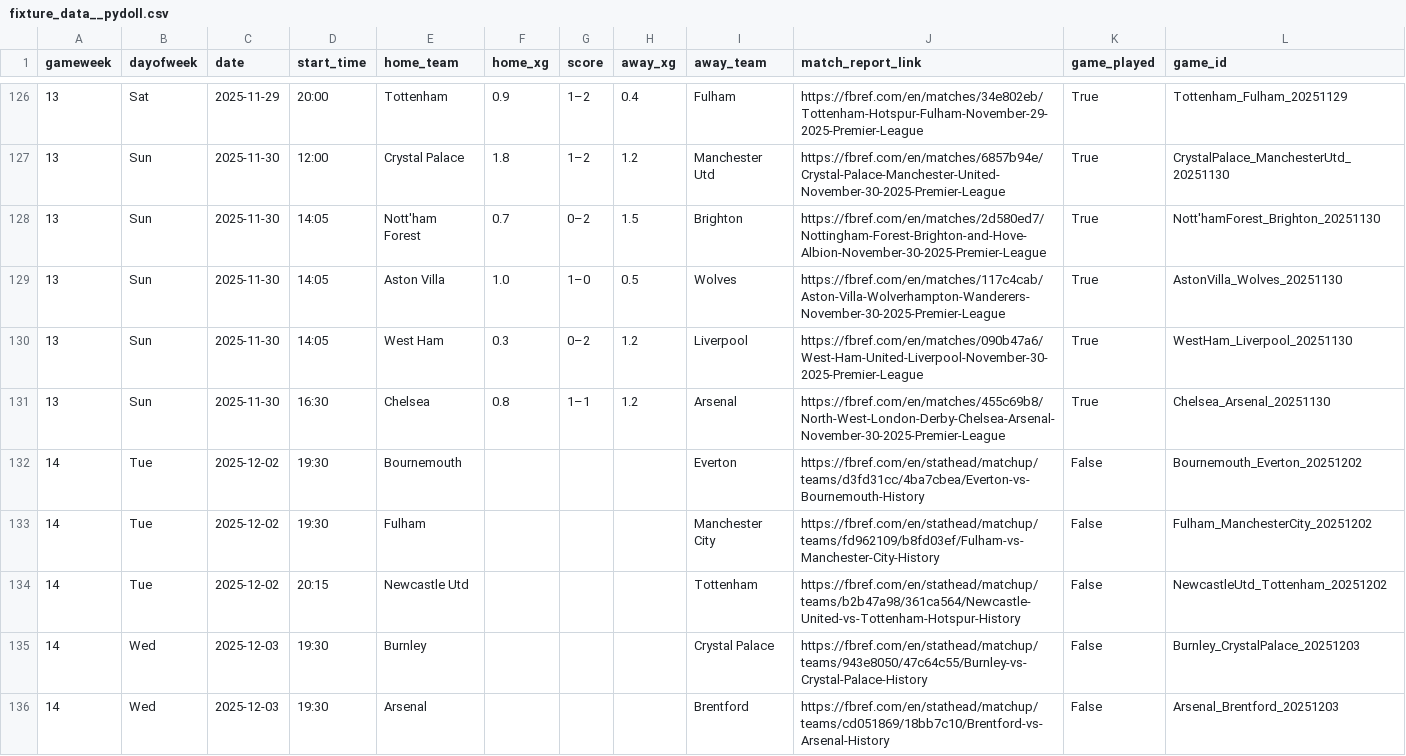
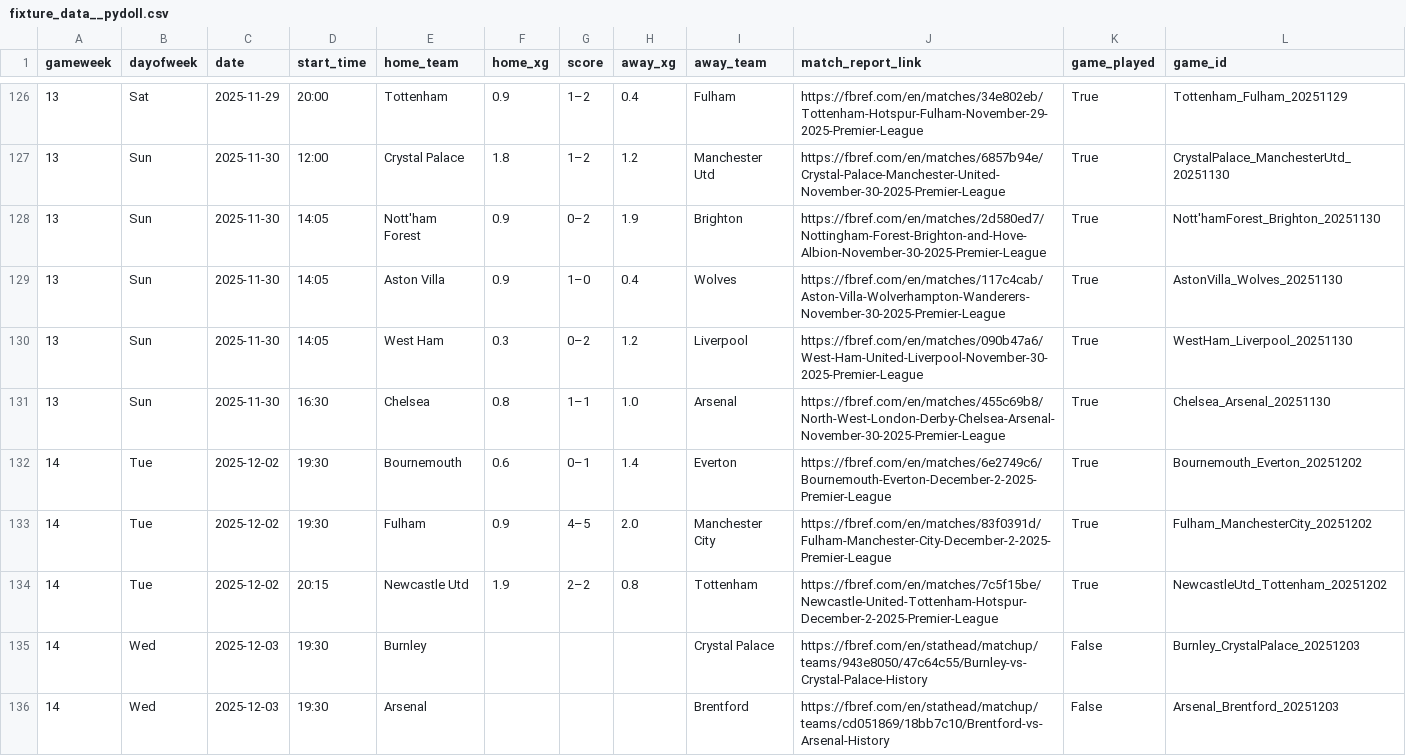
Before and after one commit to SpoicyCurri/ff-bot, a CSV file: data/2025-2026/fixture_data__pydoll.csv, drawn as a sheet; only a part is shown, gaps mark what is left out.

```diff
--- a/data/2025-2026/fixture_data__pydoll.csv
+++ b/data/2025-2026/fixture_data__pydoll.csv
@@ -127,9 +127,9 @@ gameweek,dayofweek,date,start_time,home_team,home_xg,score,away_xg,away_team,mat
 13,Sun,2025-11-30,12:00,Crystal Palace,1.8,1–2,1.2,Manchester Utd,https://fbref.com/en/matches/6857b94e/Crystal-Palace-Manchester-United-November-30-2025-Premier-League,True,CrystalPalace_ManchesterUtd_20251130
-13,Sun,2025-11-30,14:05,Nott'ham Forest,0.7,0–2,1.5,Brighton,https://fbref.com/en/matches/2d580ed7/Nottingham-Forest-Brighton-and-Hove-Albion-November-30-2025-Premier-League,True,Nott'hamForest_Brighton_20251130
-13,Sun,2025-11-30,14:05,Aston Villa,1.0,1–0,0.5,Wolves,https://fbref.com/en/matches/117c4cab/Aston-Villa-Wolverhampton-Wanderers-November-30-2025-Premier-League,True,AstonVilla_Wolves_20251130
+13,Sun,2025-11-30,14:05,Nott'ham Forest,0.9,0–2,1.9,Brighton,https://fbref.com/en/matches/2d580ed7/Nottingham-Forest-Brighton-and-Hove-Albion-November-30-2025-Premier-League,True,Nott'hamForest_Brighton_20251130
+13,Sun,2025-11-30,14:05,Aston Villa,0.9,1–0,0.4,Wolves,https://fbref.com/en/matches/117c4cab/Aston-Villa-Wolverhampton-Wanderers-November-30-2025-Premier-League,True,AstonVilla_Wolves_20251130
 13,Sun,2025-11-30,14:05,West Ham,0.3,0–2,1.2,Liverpool,https://fbref.com/en/matches/090b47a6/West-Ham-United-Liverpool-November-30-2025-Premier-League,True,WestHam_Liverpool_20251130
-13,Sun,2025-11-30,16:30,Chelsea,0.8,1–1,1.2,Arsenal,https://fbref.com/en/matches/455c69b8/North-West-London-Derby-Chelsea-Arsenal-November-30-2025-Premier-League,True,Chelsea_Arsenal_20251130
-14,Tue,2025-12-02,19:30,Bournemouth,,,,Everton,https://fbref.com/en/stathead/matchup/teams/d3fd31cc/4ba7cbea/Everton-vs-Bournemouth-History,False,Bournemouth_Everton_20251202
-14,Tue,2025-12-02,19:30,Fulham,,,,Manchester City,https://fbref.com/en/stathead/matchup/teams/fd962109/b8fd03ef/Fulham-vs-Manchester-City-History,False,Fulham_ManchesterCity_20251202
-14,Tue,2025-12-02,20:15,Newcastle Utd,,,,Tottenham,https://fbref.com/en/stathead/matchup/teams/b2b47a98/361ca564/Newcastle-United-vs-Tottenham-Hotspur-History,False,NewcastleUtd_Tottenham_20251202
+13,Sun,2025-11-30,16:30,Chelsea,0.8,1–1,1.0,Arsenal,https://fbref.com/en/matches/455c69b8/North-West-London-Derby-Chelsea-Arsenal-November-30-2025-Premier-League,True,Chelsea_Arsenal_20251130
+14,Tue,2025-12-02,19:30,Bournemouth,0.6,0–1,1.4,Everton,https://fbref.com/en/matches/6e2749c6/Bournemouth-Everton-December-2-2025-Premier-League,True,Bournemouth_Everton_20251202
+14,Tue,2025-12-02,19:30,Fulham,0.9,4–5,2.0,Manchester City,https://fbref.com/en/matches/83f0391d/Fulham-Manchester-City-December-2-2025-Premier-League,True,Fulham_ManchesterCity_20251202
+14,Tue,2025-12-02,20:15,Newcastle Utd,1.9,2–2,0.8,Tottenham,https://fbref.com/en/matches/7c5f15be/Newcastle-United-Tottenham-Hotspur-December-2-2025-Premier-League,True,NewcastleUtd_Tottenham_20251202
 14,Wed,2025-12-03,19:30,Burnley,,,,Crystal Palace,https://fbref.com/en/stathead/matchup/teams/943e8050/47c64c55/Burnley-vs-Crystal-Palace-History,False,Burnley_CrystalPalace_20251203
```
Also changed, not shown: data/2025-2026/players_v2/players_keeper.csv, 5 other files.
